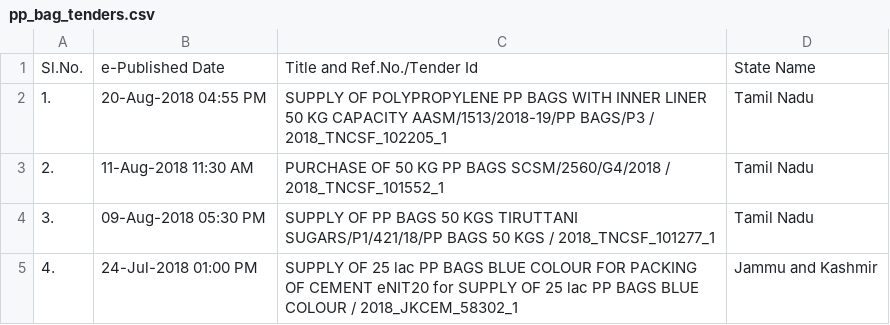
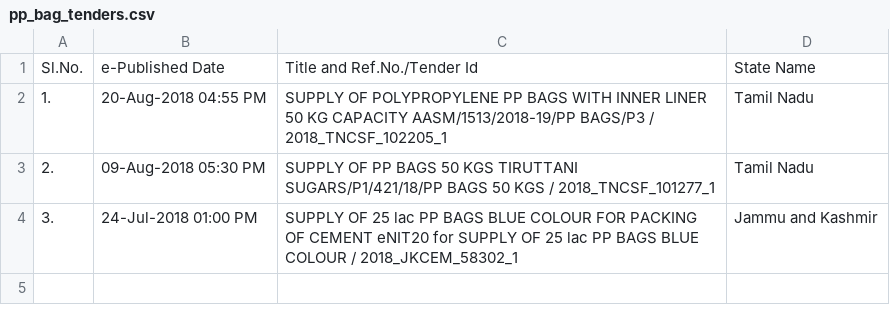
Before and after one commit to nityeshaga/scrape-and-send, a CSV file: scraper/eprocure_state/pp_bag_tenders.csv, drawn as a sheet.

```diff
--- a/scraper/eprocure_state/pp_bag_tenders.csv
+++ b/scraper/eprocure_state/pp_bag_tenders.csv
@@ -2,4 +2,3 @@ Sl.No.,e-Published Date,Title and Ref.No./Tender Id,State Name
 1.,20-Aug-2018 04:55 PM,SUPPLY OF POLYPROPYLENE PP BAGS WITH INNER LINER 50 KG CAPACITY AASM/1513/2018-19/PP BAGS/P3 / 2018_TNCSF_102205_1,Tamil Nadu
-2.,11-Aug-2018 11:30 AM,PURCHASE OF 50 KG PP BAGS SCSM/2560/G4/2018 / 2018_TNCSF_101552_1,Tamil Nadu
-3.,09-Aug-2018 05:30 PM,SUPPLY OF PP BAGS 50 KGS TIRUTTANI SUGARS/P1/421/18/PP BAGS 50 KGS / 2018_TNCSF_101277_1,Tamil Nadu
-4.,24-Jul-2018 01:00 PM,SUPPLY OF 25 lac PP BAGS BLUE COLOUR FOR PACKING OF CEMENT eNIT20 for SUPPLY OF 25 lac PP BAGS BLUE COLOUR / 2018_JKCEM_58302_1,Jammu and Kashmir
+2.,09-Aug-2018 05:30 PM,SUPPLY OF PP BAGS 50 KGS TIRUTTANI SUGARS/P1/421/18/PP BAGS 50 KGS / 2018_TNCSF_101277_1,Tamil Nadu
+3.,24-Jul-2018 01:00 PM,SUPPLY OF 25 lac PP BAGS BLUE COLOUR FOR PACKING OF CEMENT eNIT20 for SUPPLY OF 25 lac PP BAGS BLUE COLOUR / 2018_JKCEM_58302_1,Jammu and Kashmir
```
Also changed, not shown: scraper/eprocure_central/hdpe_bag_tenders.csv, scraper/eprocure_central/pp_bag_tenders.csv, 5 other files.
